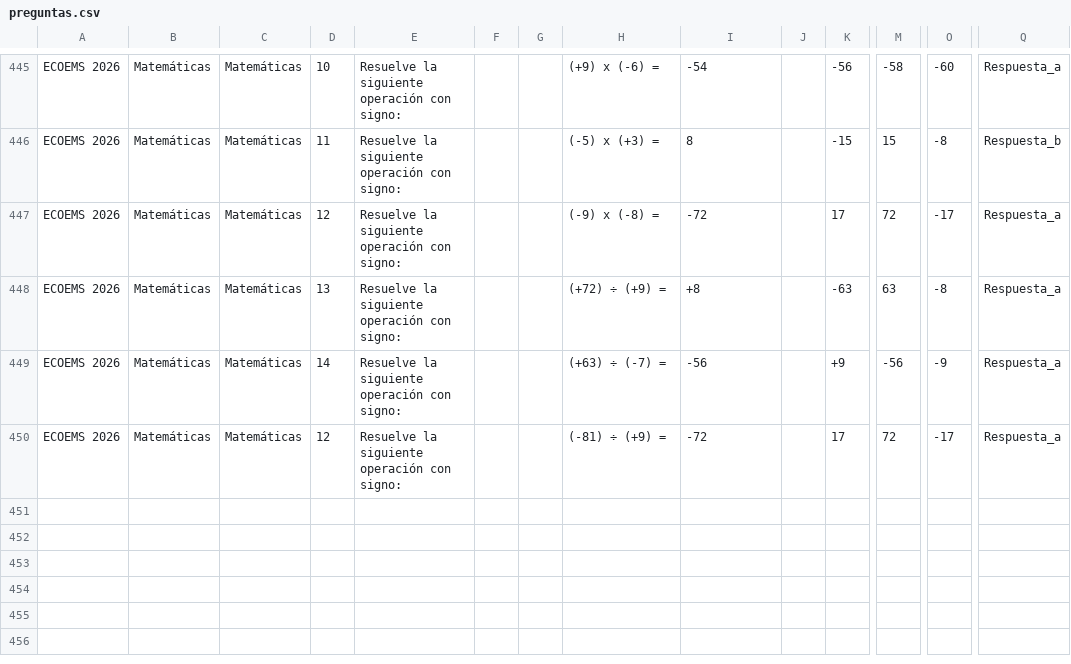
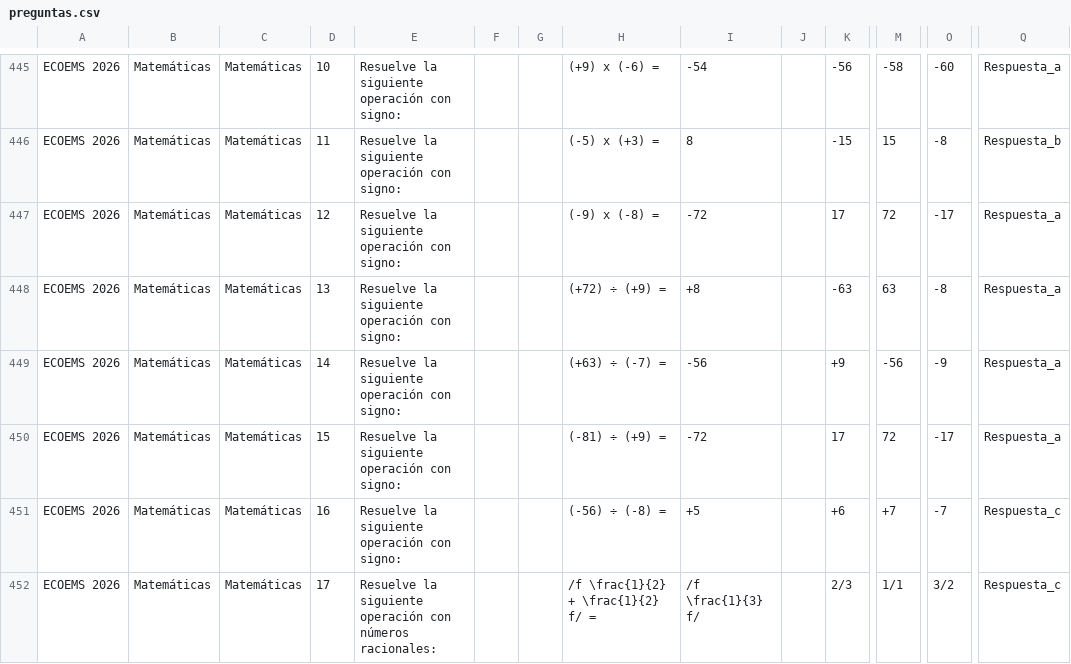
Before and after one commit to sitiocaep/SdEC, a CSV file: preguntas.csv, drawn as a sheet; only a part is shown, gaps mark what is left out; rows hold the shown columns only; the diff names each change by its address in the sheet, - before the commit and + after, or states it on an @@ line.

```diff
--- a/preguntas.csv
+++ b/preguntas.csv
-D450: 12
+D450: 15
+row 451: ECOEMS 2026 | Matemáticas | Matemáticas | 16 | Resuelve la siguiente operación con signo: |  |  | (-56) ÷ (-8) = | +5 |  | +6 | +7 | -7 | Respuesta_c
+row 452: ECOEMS 2026 | Matemáticas | Matemáticas | 17 | Resuelve la siguiente operación con números racionales: |  |  | /f \frac{1}{2} + \frac{1}{2} f/ = | /f \frac{1}{3} f/ |  | 2/3 | 1/1 | 3/2 | Respuesta_c
```
Also changed, not shown: cursos.csv, 2 other files.
